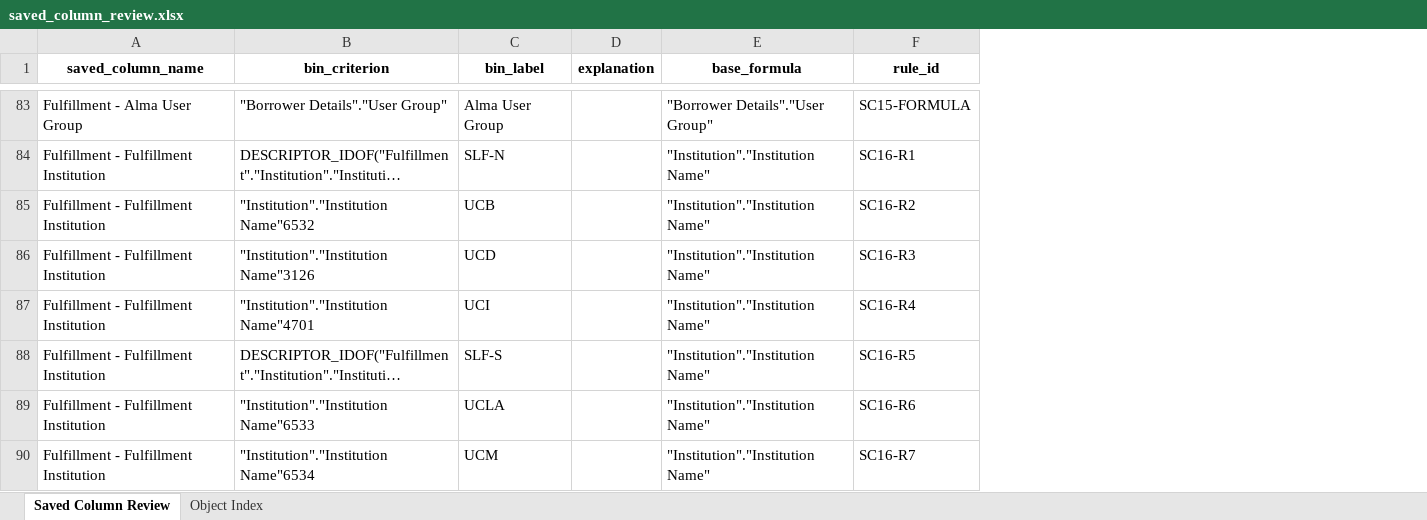
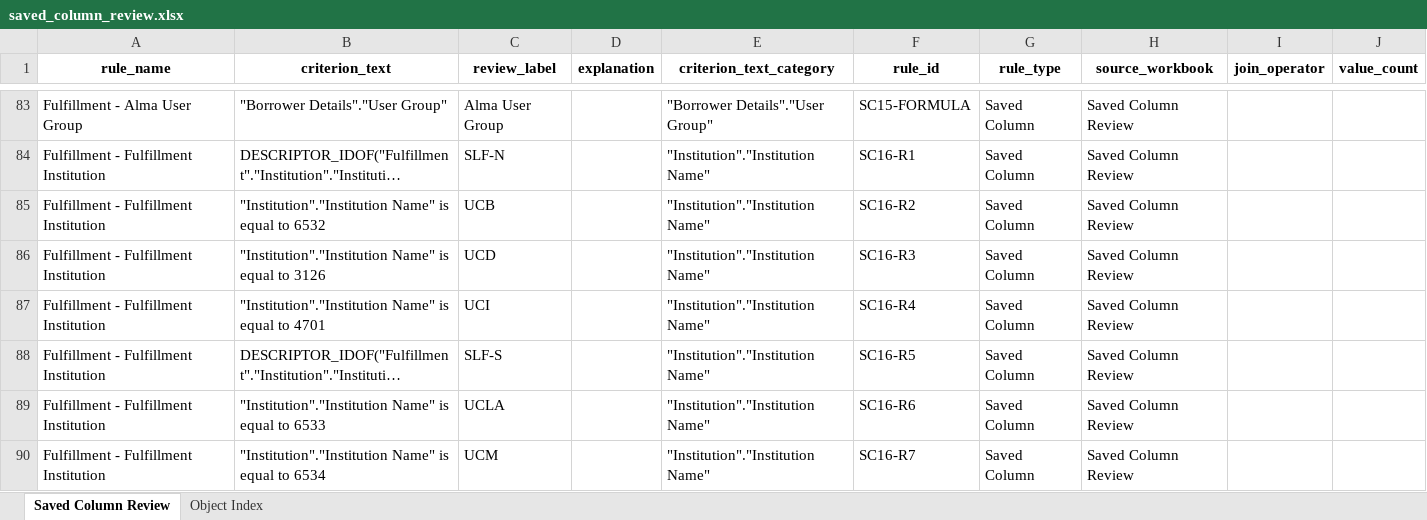
Before and after one commit to kristenchua-commits/alma-analytics-catalog-file-parser-project, an Excel workbook: output/saved_column_review.xlsx, sheet Saved Column Review, drawn as a sheet; only a part is shown, gaps mark what is left out; long unchanged cells end in …; values as stored, in another font and other column widths than the file's, no borders; the diff covers the shown part only; the diff names each change by its address in the sheet, - before the commit and + after, or states it on an @@ line.

Commit message:
I updated the saved column extractor

```diff
--- a/output/saved_column_review.xlsx (sheet Saved Column Review)
+++ b/output/saved_column_review.xlsx (sheet Saved Column Review)
+column G (rule_type), rows 83-90: all Saved Column
+column H (source_workbook), rows 83-90: all Saved Column Review
+column I (join_operator), empty
+column J (value_count), empty
-A1: saved_column_name
+A1: rule_name
-B1: bin_criterion
+B1: criterion_text
-C1: bin_label
+C1: review_label
-E1: base_formula
+E1: criterion_text_category
-B85 (criterion_text): "Institution"."Institution Name"6532
+B85 (criterion_text): "Institution"."Institution Name" is equal to 6532
-B86 (criterion_text): "Institution"."Institution Name"3126
+B86 (criterion_text): "Institution"."Institution Name" is equal to 3126
-B87 (criterion_text): "Institution"."Institution Name"4701
+B87 (criterion_text): "Institution"."Institution Name" is equal to 4701
-B89 (criterion_text): "Institution"."Institution Name"6533
+B89 (criterion_text): "Institution"."Institution Name" is equal to 6533
-B90 (criterion_text): "Institution"."Institution Name"6534
+B90 (criterion_text): "Institution"."Institution Name" is equal to 6534
```
Also changed, not shown: 83 edited cells elsewhere in this sheet, 2 other files.
